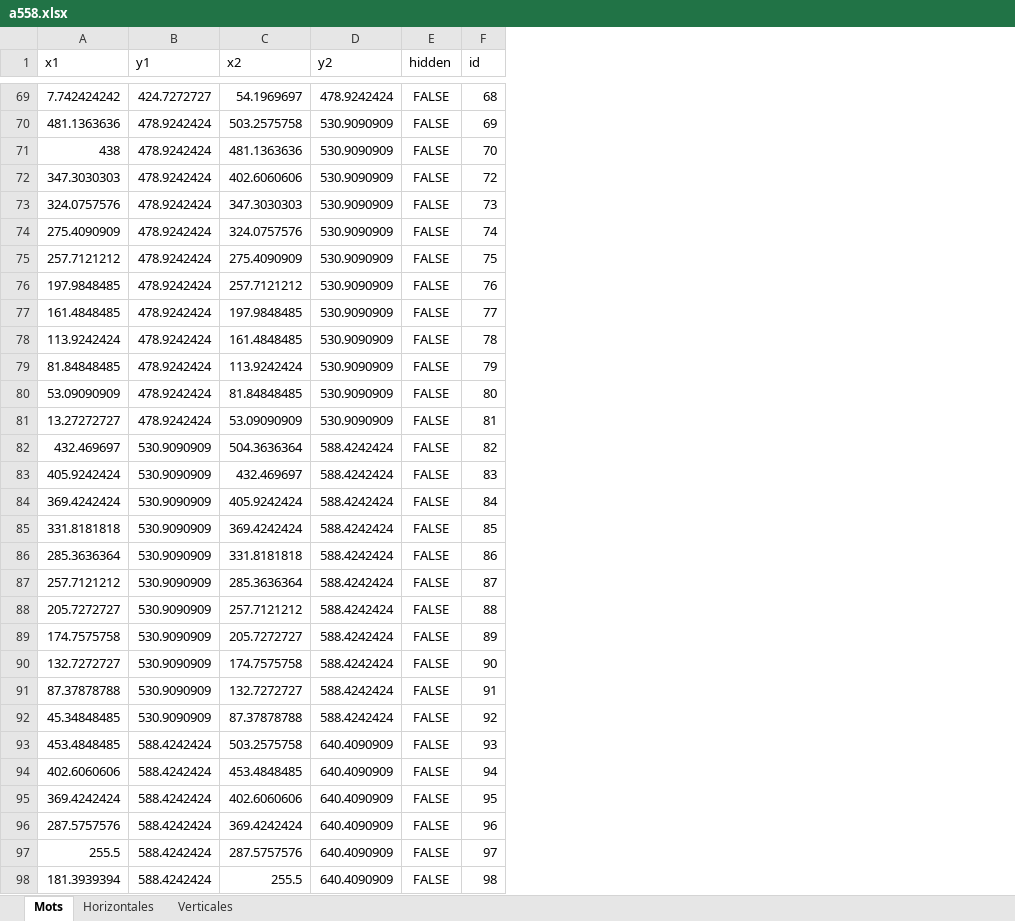
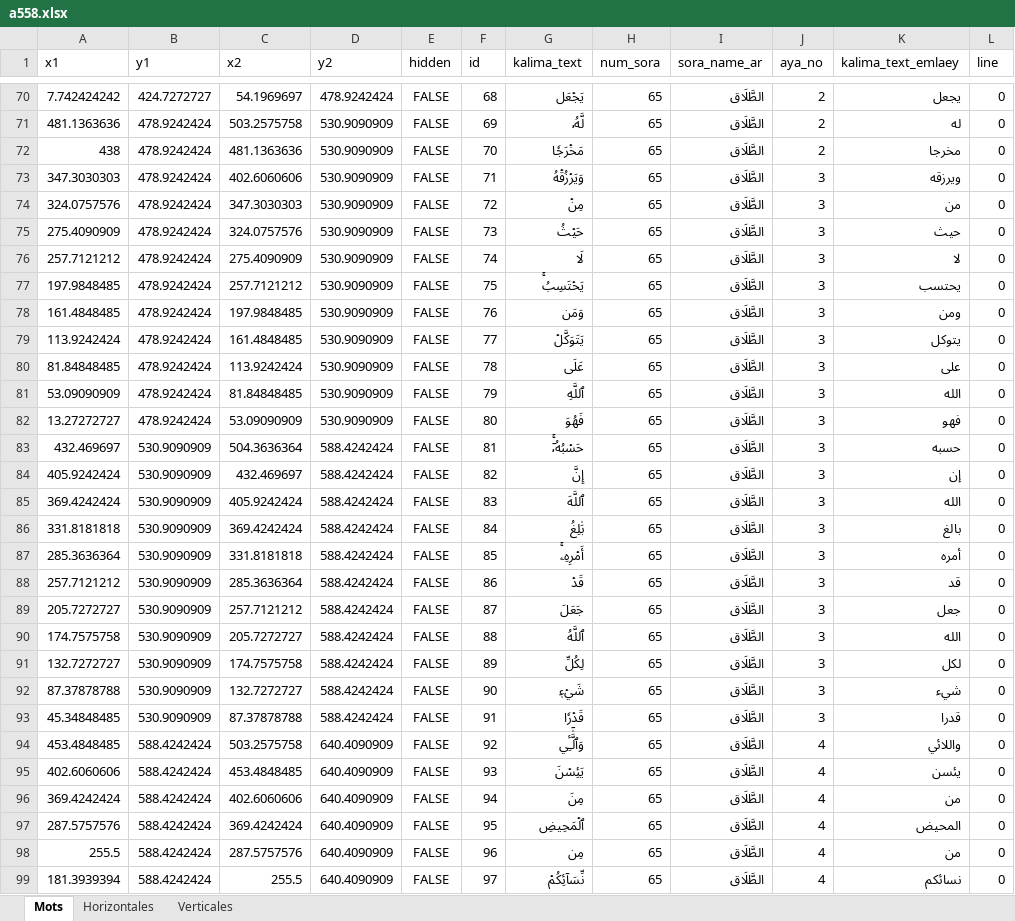
Before and after one commit to m9cherif/flutter_quran_data, an Excel workbook: annotation/a558.xlsx, sheet Mots, drawn as a sheet; only a part is shown, gaps mark what is left out; values as stored, in another font and other column widths than the file's, no borders; addresses are those after the commit; the diff covers the shown part only; the diff names each change by its address in the sheet, - before the commit and + after, or states it on an @@ line.

```diff
--- a/annotation/a558.xlsx (sheet Mots)
+++ b/annotation/a558.xlsx (sheet Mots)
+column G (kalima_text), rows 70-99: يَجۡعَل | لَّهُۥ | مَخۡرَجٗا | وَيَرۡزُقۡهُ | مِنۡ | حَيۡثُ | لَا | يَحۡتَسِبُۚ | وَمَن | يَتَوَكَّلۡ | عَلَى | ٱللَّهِ | فَهُوَ | حَسۡبُهُۥٓۚ | إِنَّ | ٱللَّهَ | بَٰلِغُ | أَمۡرِهِۦۚ | قَدۡ | جَعَلَ | ٱللَّهُ | لِكُلِّ | شَيۡءٖ | قَدۡرٗا | وَٱلَّٰٓـِٔي | يَئِسۡنَ | مِنَ | ٱلۡمَحِيضِ | مِن | نِّسَآئِكُمۡ
+column H (num_sora), rows 70-99: all 65
+column I (sora_name_ar), rows 70-99: all الطَّلَاق
+column J (aya_no), rows 70-99: 2 | 2 | 2 | 3 | 3 | 3 | 3 | 3 | 3 | 3 | 3 | 3 | 3 | 3 | 3 | 3 | 3 | 3 | 3 | 3 | 3 | 3 | 3 | 3 | 4 | 4 | 4 | 4 | 4 | 4
+column K (kalima_text_emlaey), rows 70-99: يجعل | له | مخرجا | ويرزقه | من | حيث | لا | يحتسب | ومن | يتوكل | على | الله | فهو | حسبه | إن | الله | بالغ | أمره | قد | جعل | الله | لكل | شيء | قدرا | واللائي | يئسن | من | المحيض | من | نسائكم
+column L (line), rows 70-99: all 0
-F73 (id): 72
+F73 (id): 71
-F74 (id): 73
+F74 (id): 72
-F75 (id): 74
+F75 (id): 73
-F76 (id): 75
+F76 (id): 74
-F77 (id): 76
+F77 (id): 75
-F78 (id): 77
+F78 (id): 76
-F79 (id): 78
+F79 (id): 77
-F80 (id): 79
+F80 (id): 78
-F81 (id): 80
+F81 (id): 79
-F82 (id): 81
+F82 (id): 80
-F83 (id): 82
+F83 (id): 81
-F84 (id): 83
+F84 (id): 82
-F85 (id): 84
+F85 (id): 83
-F86 (id): 85
+F86 (id): 84
-F87 (id): 86
+F87 (id): 85
-F88 (id): 87
+F88 (id): 86
-F89 (id): 88
+F89 (id): 87
-F90 (id): 89
+F90 (id): 88
-F91 (id): 90
+F91 (id): 89
-F92 (id): 91
+F92 (id): 90
-F93 (id): 92
+F93 (id): 91
-F94 (id): 93
+F94 (id): 92
-F95 (id): 94
+F95 (id): 93
-F96 (id): 95
+F96 (id): 94
-F97 (id): 96
+F97 (id): 95
-F98 (id): 97
+F98 (id): 96
-F99 (id): 98
+F99 (id): 97
```
Also changed, not shown: 1 added row and 38 edited cells elsewhere in this sheet, sheet Verticales, annotation/a556.xlsx, annotation/a559.xlsx, 8 other files.
